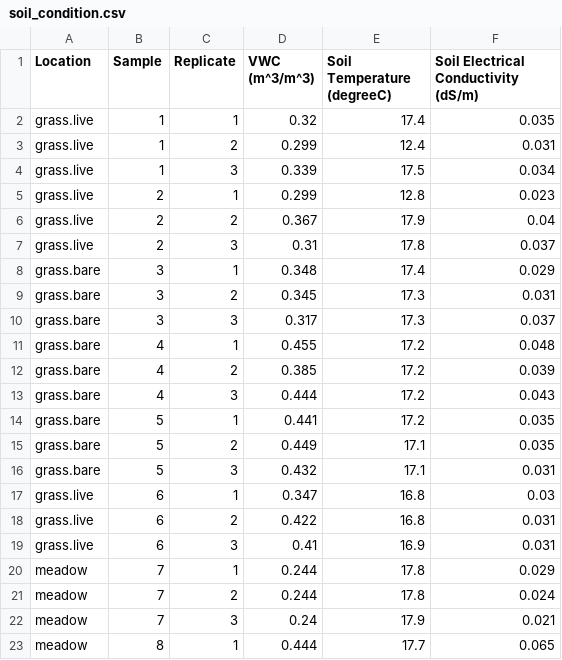
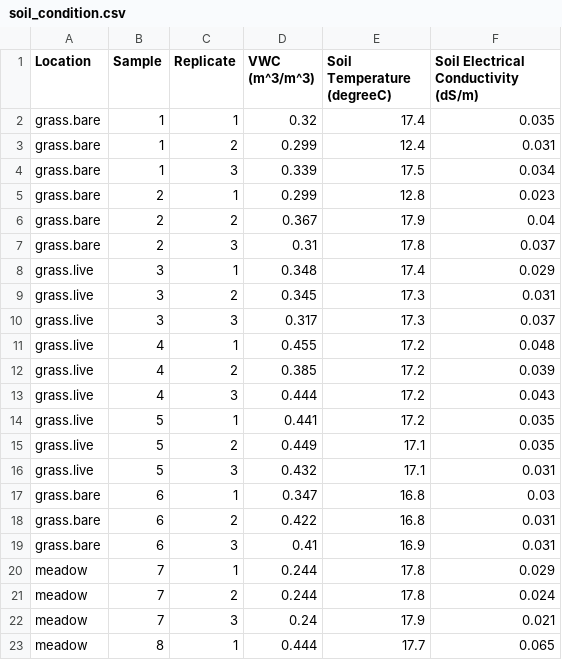
Before and after one commit to yeonukkim/ENVR420_2018, a CSV file: soilco2_lab/soil_condition.csv, drawn as a sheet; only a part is shown.

Commit message:
Update soil_condition.csv
revising location codes to match data (For group 1, the viable slopes were ordered as follows: two measurements from bare, then three from grass, then one more from bare). Note that the Sample number in this file differs from those coded by group 1 on the google sheet.

```diff
--- a/soilco2_lab/soil_condition.csv
+++ b/soilco2_lab/soil_condition.csv
@@ -1,20 +1,20 @@
 Location,Sample,Replicate,VWC (m^3/m^3),Soil Temperature (degreeC),Soil Electrical Conductivity (dS/m)
-grass.live,1,1,0.32,17.4,0.035
-grass.live,1,2,0.299,12.4,0.031
-grass.live,1,3,0.339,17.5,0.034
-grass.live,2,1,0.299,12.8,0.023
-grass.live,2,2,0.367,17.9,0.04
-grass.live,2,3,0.31,17.8,0.037
-grass.bare,3,1,0.348,17.4,0.029
-grass.bare,3,2,0.345,17.3,0.031
-grass.bare,3,3,0.317,17.3,0.037
-grass.bare,4,1,0.455,17.2,0.048
-grass.bare,4,2,0.385,17.2,0.039
-grass.bare,4,3,0.444,17.2,0.043
-grass.bare,5,1,0.441,17.2,0.035
-grass.bare,5,2,0.449,17.1,0.035
-grass.bare,5,3,0.432,17.1,0.031
-grass.live,6,1,0.347,16.8,0.03
-grass.live,6,2,0.422,16.8,0.031
-grass.live,6,3,0.41,16.9,0.031
+grass.bare,1,1,0.32,17.4,0.035
+grass.bare,1,2,0.299,12.4,0.031
+grass.bare,1,3,0.339,17.5,0.034
+grass.bare,2,1,0.299,12.8,0.023
+grass.bare,2,2,0.367,17.9,0.04
+grass.bare,2,3,0.31,17.8,0.037
+grass.live,3,1,0.348,17.4,0.029
+grass.live,3,2,0.345,17.3,0.031
+grass.live,3,3,0.317,17.3,0.037
+grass.live,4,1,0.455,17.2,0.048
+grass.live,4,2,0.385,17.2,0.039
+grass.live,4,3,0.444,17.2,0.043
+grass.live,5,1,0.441,17.2,0.035
+grass.live,5,2,0.449,17.1,0.035
+grass.live,5,3,0.432,17.1,0.031
+grass.bare,6,1,0.347,16.8,0.03
+grass.bare,6,2,0.422,16.8,0.031
+grass.bare,6,3,0.41,16.9,0.031
 meadow,7,1,0.244,17.8,0.029
```
